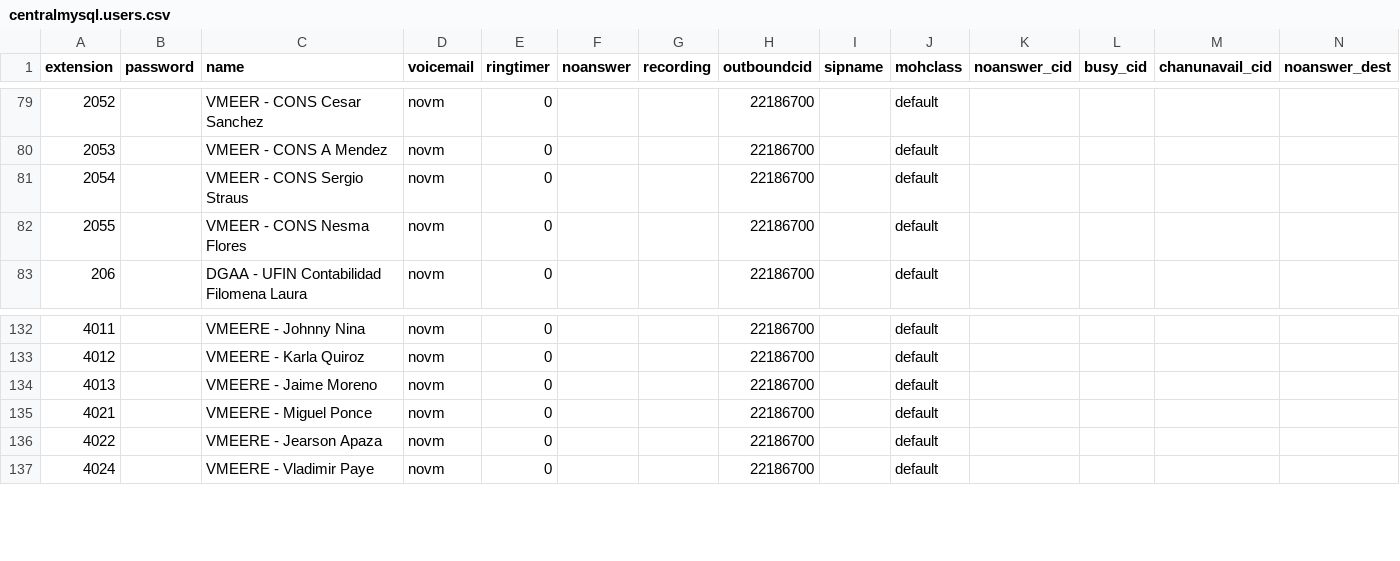
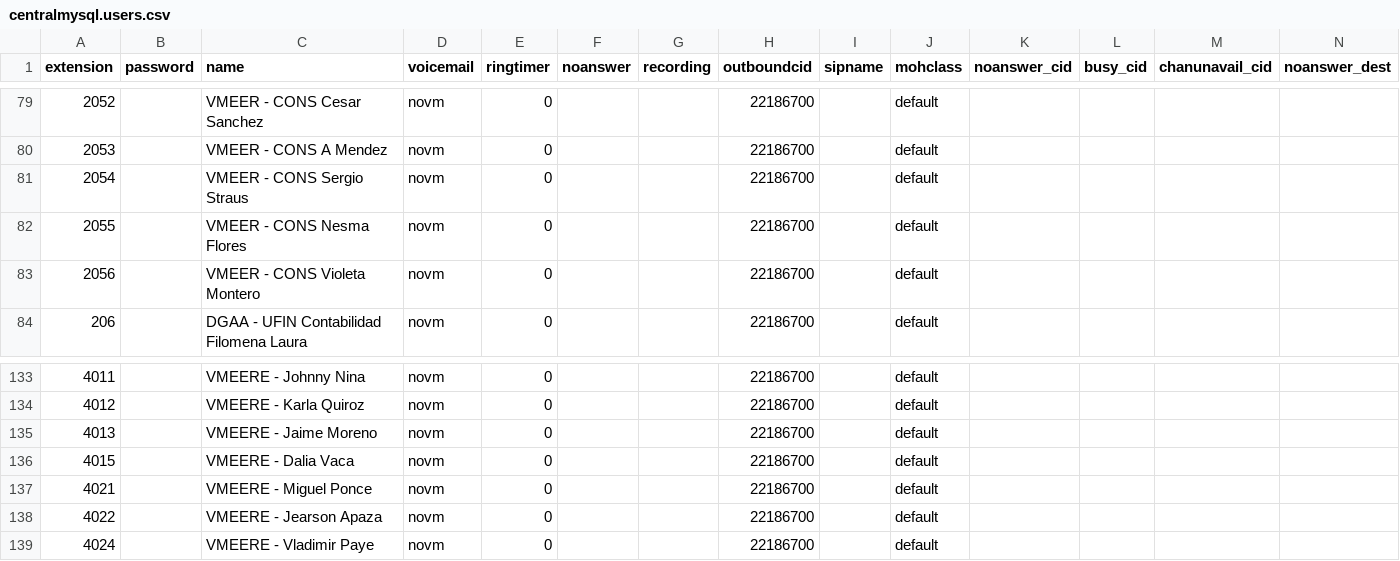
Before and after one commit to mauforonda/reportes_mhe, a CSV file: data/centralmysql/centralmysql.users.csv, drawn as a sheet; only a part is shown, gaps mark what is left out; rows hold the shown columns only; the diff names each change by its address in the sheet, - before the commit and + after, or states it on an @@ line.

```diff
--- a/data/centralmysql/centralmysql.users.csv
+++ b/data/centralmysql/centralmysql.users.csv
+row 83: 2056 |  | VMEER - CONS Violeta Montero | novm | 0 |  |  | 22186700 |  | default
+row 136: 4015 |  | VMEERE - Dalia Vaca | novm | 0 |  |  | 22186700 |  | default
```
Also changed, not shown: data/coneccion_central_telefonica/coneccion_central_telefonica.llamadas_por_mes_vencido_tabla.csv, data/sqlite/sqlite.users.csv.
